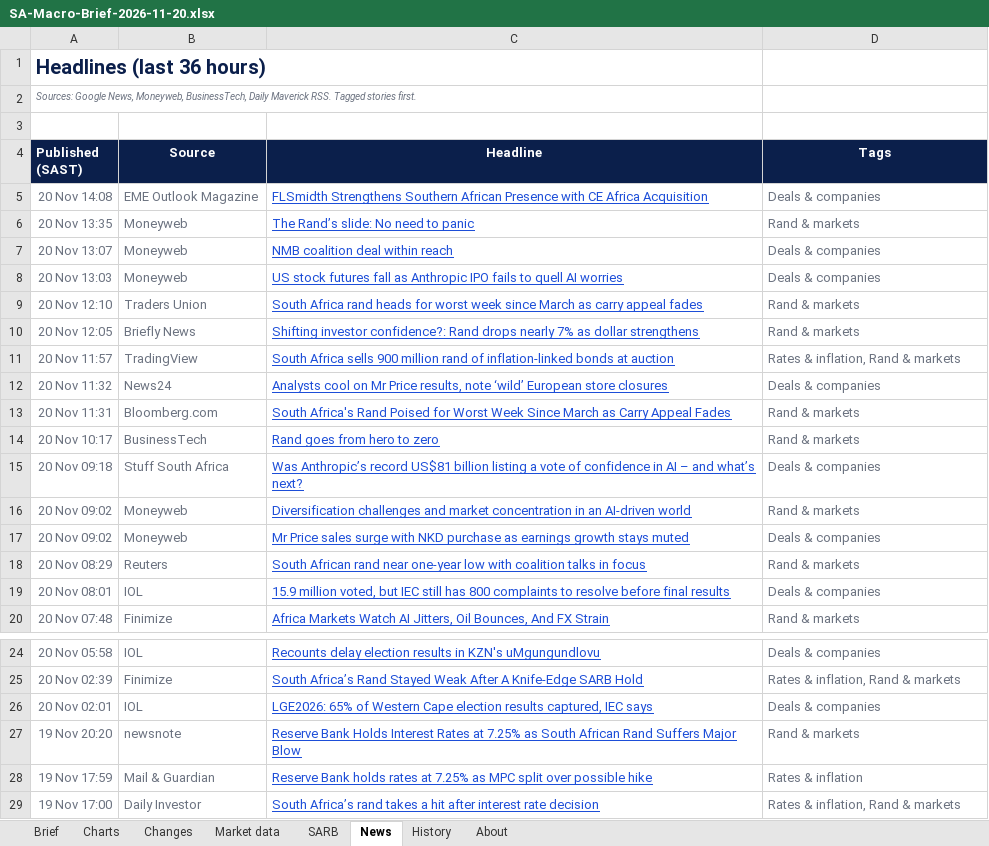
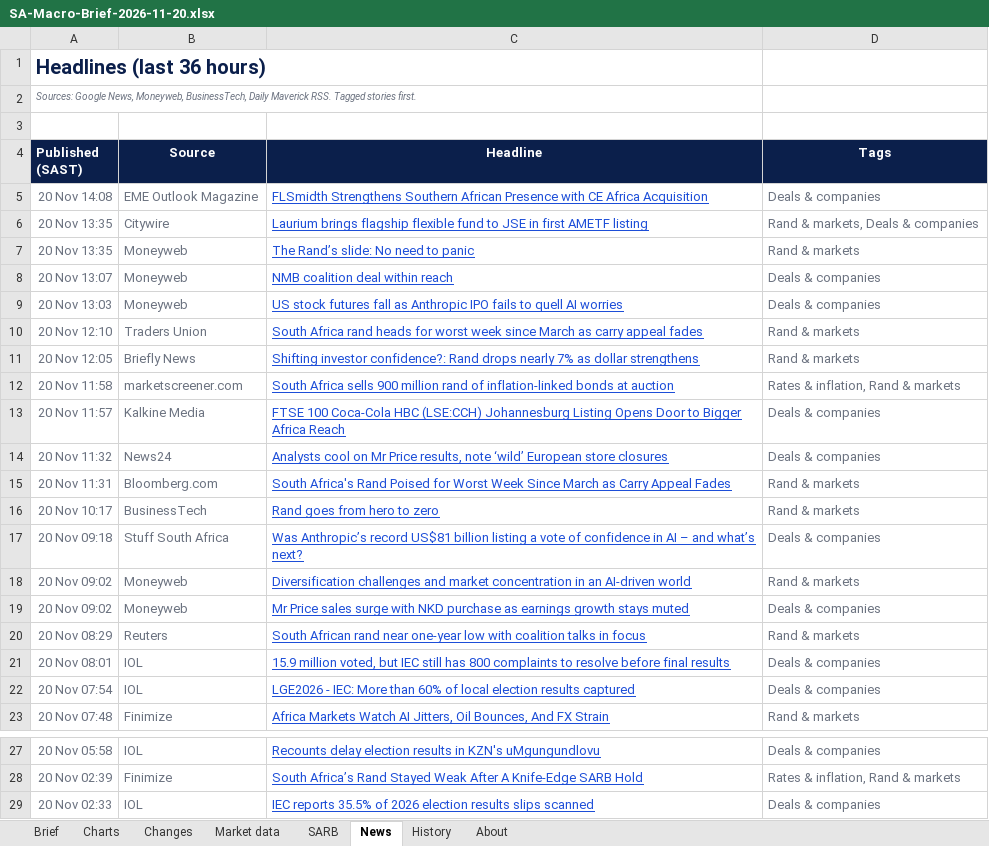
Before and after one commit to sihlangu-mthembu/sa-macro-brief, an Excel workbook: reports/2026/SA-Macro-Brief-2026-11-20.xlsx, sheet News, drawn as a sheet; only a part is shown, gaps mark what is left out; values as stored, in another font and other column widths than the file's, no borders; removed rows and columns are numbered as before the commit, all else as after; the diff names each change by its address in the sheet, - before the commit and + after, or states it on an @@ line.

```diff
--- a/reports/2026/SA-Macro-Brief-2026-11-20.xlsx (sheet News)
+++ b/reports/2026/SA-Macro-Brief-2026-11-20.xlsx (sheet News)
+row 6: 20 Nov 13:35 | Citywire | Laurium brings flagship flexible fund to JSE in first AMETF listing | Rand & markets, Deals & companies
-A12 (Published (SAST)): 20 Nov 11:57
+A12 (Published (SAST)): 20 Nov 11:58
-B12 (Source): TradingView
+B12 (Source): marketscreener.com
+row 13: 20 Nov 11:57 | Kalkine Media | FTSE 100 Coca-Cola HBC (LSE:CCH) Johannesburg Listing Opens Door to Bigger Africa Reach | Deals & companies
+row 22: 20 Nov 07:54 | IOL | LGE2026 - IEC: More than 60% of local election results captured | Deals & companies
-A29 (Published (SAST)): 20 Nov 02:01
+A29 (Published (SAST)): 20 Nov 02:33
-C29 (Headline): LGE2026: 65% of Western Cape election results captured, IEC says
+C29 (Headline): IEC reports 35.5% of 2026 election results slips scanned
-row 27: 19 Nov 20:20 | newsnote | Reserve Bank Holds Interest Rates at 7.25% as South African Rand Suffers Major Blow | Rand & markets
-row 28: 19 Nov 17:59 | Mail & Guardian | Reserve Bank holds rates at 7.25% as MPC split over possible hike | Rates & inflation
-row 29: 19 Nov 17:00 | Daily Investor | South Africa’s rand takes a hit after interest rate decision | Rates & inflation, Rand & markets
```
Also changed, not shown: sheet Brief, sheet History, sheet Changes, sheet Market data, sheet About, reports/latest.xlsx, 3 other files.
